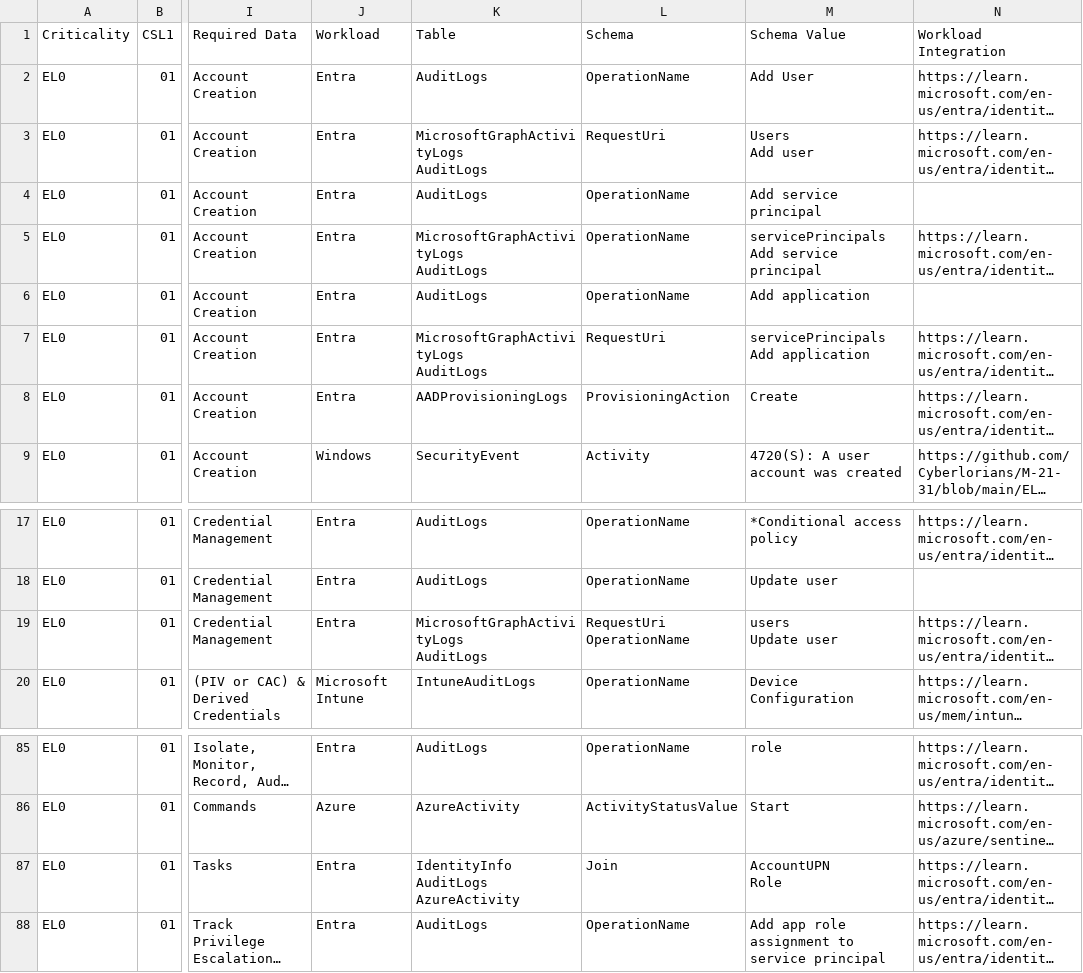
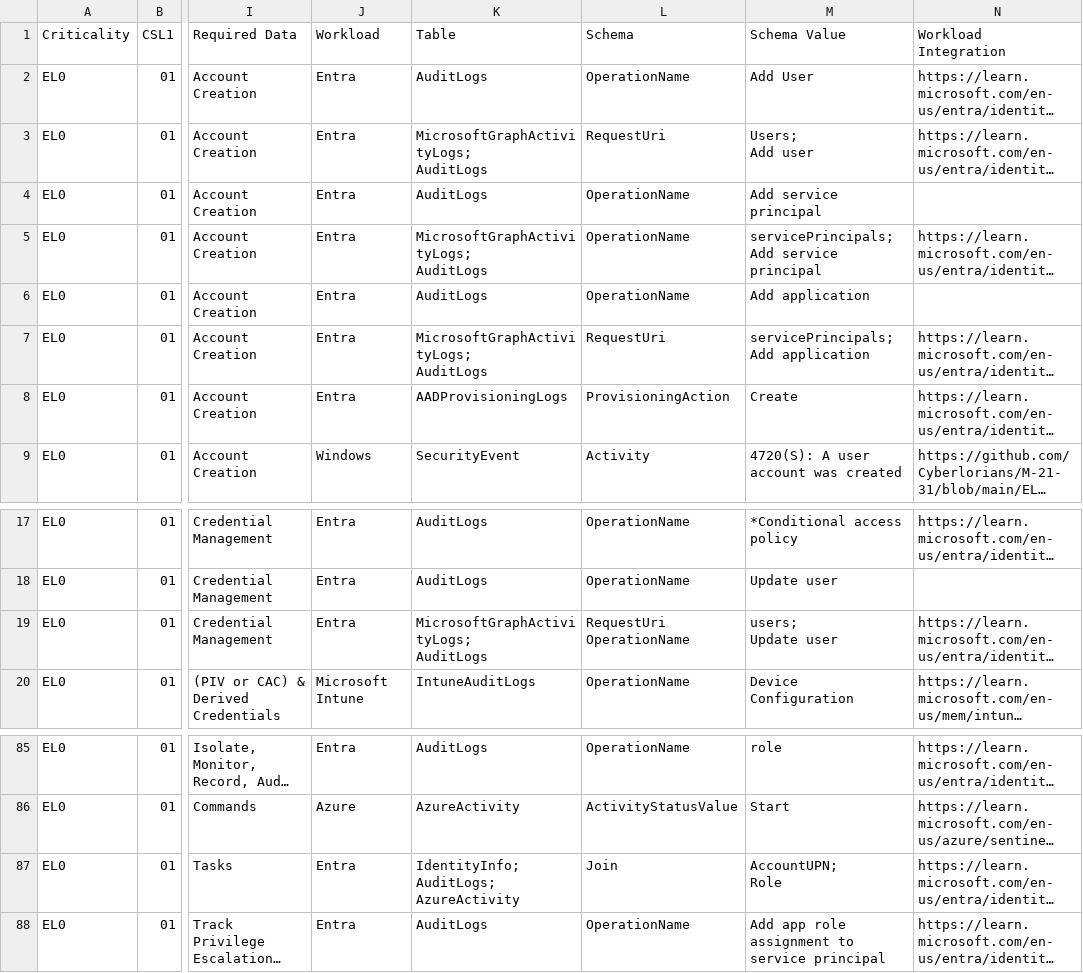
Before and after one commit to Cyberlorians/Workbooks, a CSV file: M2131v0.2.0.csv, drawn as a sheet; only a part is shown, gaps mark what is left out; long unchanged cells end in …; ↵ is a line break in a cell; the diff names each change by its address in the sheet, - before the commit and + after, or states it on an @@ line.

Commit message:
Add files via upload

```diff
--- a/M2131v0.2.0.csv
+++ b/M2131v0.2.0.csv
-K3 (Table): MicrosoftGraphActivityLogs ↵ AuditLogs
+K3 (Table): MicrosoftGraphActivityLogs; ↵ AuditLogs
-M3 (Schema Value): Users ↵ Add user
+M3 (Schema Value): Users; ↵ Add user
-K5 (Table): MicrosoftGraphActivityLogs ↵ AuditLogs
+K5 (Table): MicrosoftGraphActivityLogs; ↵ AuditLogs
-M5 (Schema Value): servicePrincipals ↵ Add service principal
+M5 (Schema Value): servicePrincipals; ↵ Add service principal
-K7 (Table): MicrosoftGraphActivityLogs ↵ AuditLogs
+K7 (Table): MicrosoftGraphActivityLogs; ↵ AuditLogs
-M7 (Schema Value): servicePrincipals ↵ Add application
+M7 (Schema Value): servicePrincipals; ↵ Add application
-K19 (Table): MicrosoftGraphActivityLogs ↵ AuditLogs
+K19 (Table): MicrosoftGraphActivityLogs; ↵ AuditLogs
-M19 (Schema Value): users ↵ Update user
+M19 (Schema Value): users; ↵ Update user
-K87 (Table): IdentityInfo ↵ AuditLogs ↵ AzureActivity
+K87 (Table): IdentityInfo; ↵ AuditLogs; ↵ AzureActivity
-M87 (Schema Value): AccountUPN ↵ Role
+M87 (Schema Value): AccountUPN; ↵ Role
```
